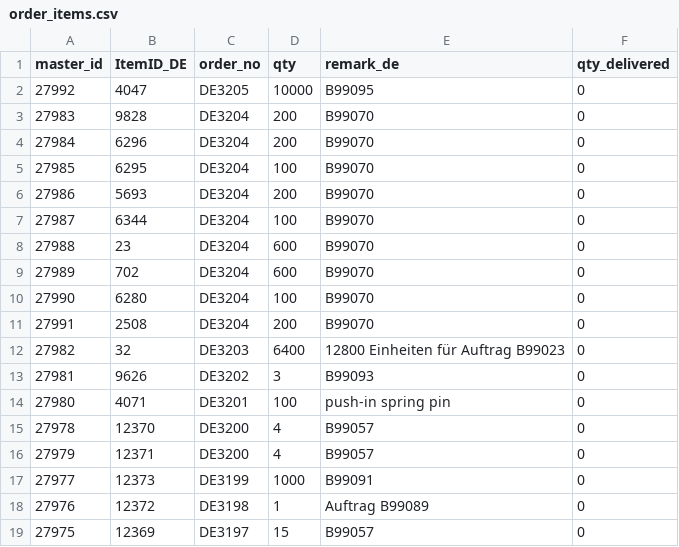
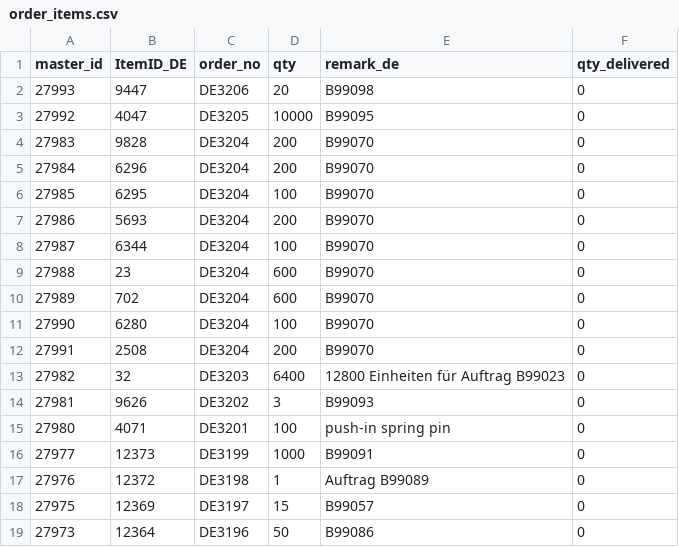
Before and after one commit to ikram-mever-codes/Gtech_Master, a CSV file: server/public/order_items.csv, drawn as a sheet; only a part is shown; the shorter side is filled out with more unchanged rows; removed rows and columns are numbered as before the commit, all else as after; the diff names each change by its address in the sheet, - before the commit and + after, or states it on an @@ line.

```diff
--- a/server/public/order_items.csv
+++ b/server/public/order_items.csv
+row 2: 27993 | 9447 | DE3206 | 20 | B99098 | 0
-row 15: 27978 | 12370 | DE3200 | 4 | B99057 | 0
-row 16: 27979 | 12371 | DE3200 | 4 | B99057 | 0
```
Also changed, not shown: server/public/orders.csv, 1 other file.
